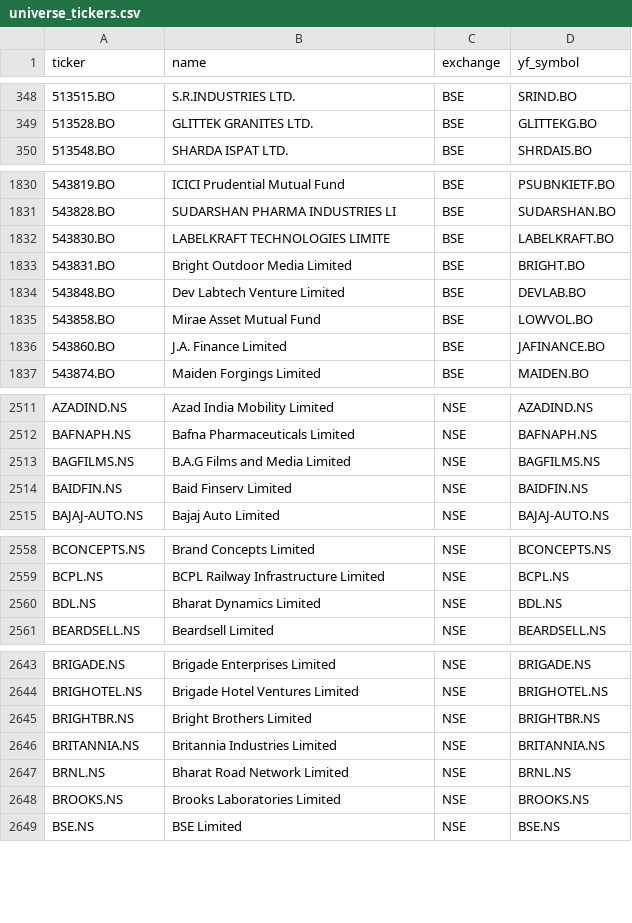
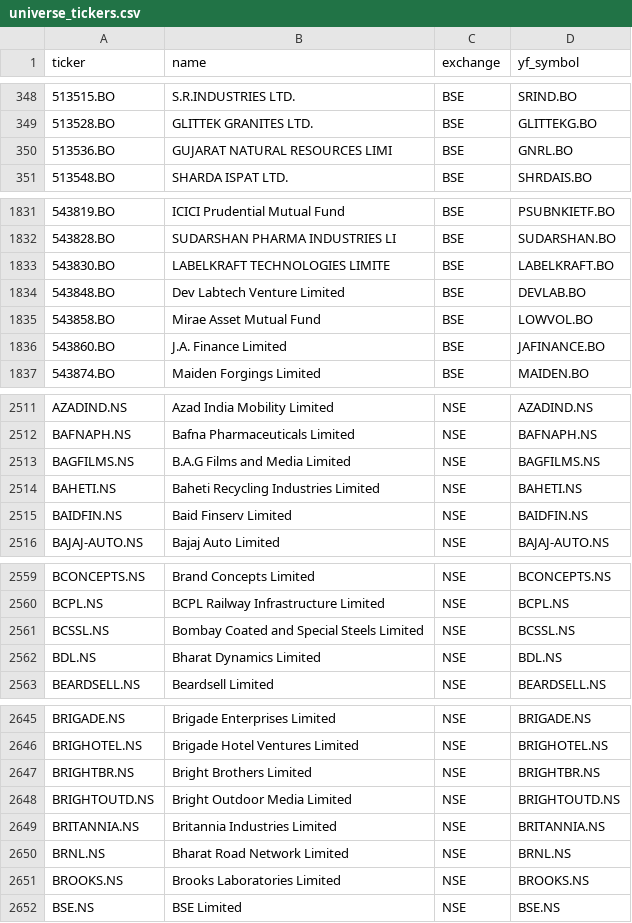
Before and after one commit to Shivam1kedia/Koredent, a CSV file: universe_tickers.csv, drawn as a sheet; only a part is shown, gaps mark what is left out; removed rows and columns are numbered as before the commit, all else as after; the diff names each change by its address in the sheet, - before the commit and + after, or states it on an @@ line.

```diff
--- a/universe_tickers.csv
+++ b/universe_tickers.csv
+row 350: 513536.BO | GUJARAT NATURAL RESOURCES LIMI | BSE | GNRL.BO
-row 1833: 543831.BO | Bright Outdoor Media Limited | BSE | BRIGHT.BO
+row 2514: BAHETI.NS | Baheti Recycling Industries Limited | NSE | BAHETI.NS
+row 2561: BCSSL.NS | Bombay Coated and Special Steels Limited | NSE | BCSSL.NS
+row 2648: BRIGHTOUTD.NS | Bright Outdoor Media Limited | NSE | BRIGHTOUTD.NS
```
Also changed, not shown: nse_tickers_lastgood.csv, 2 other files.
